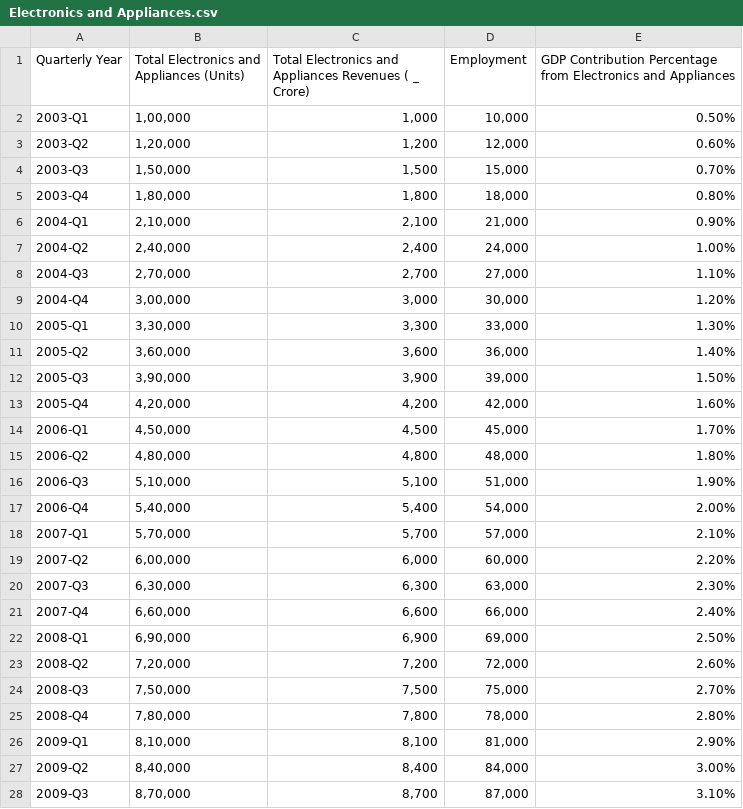
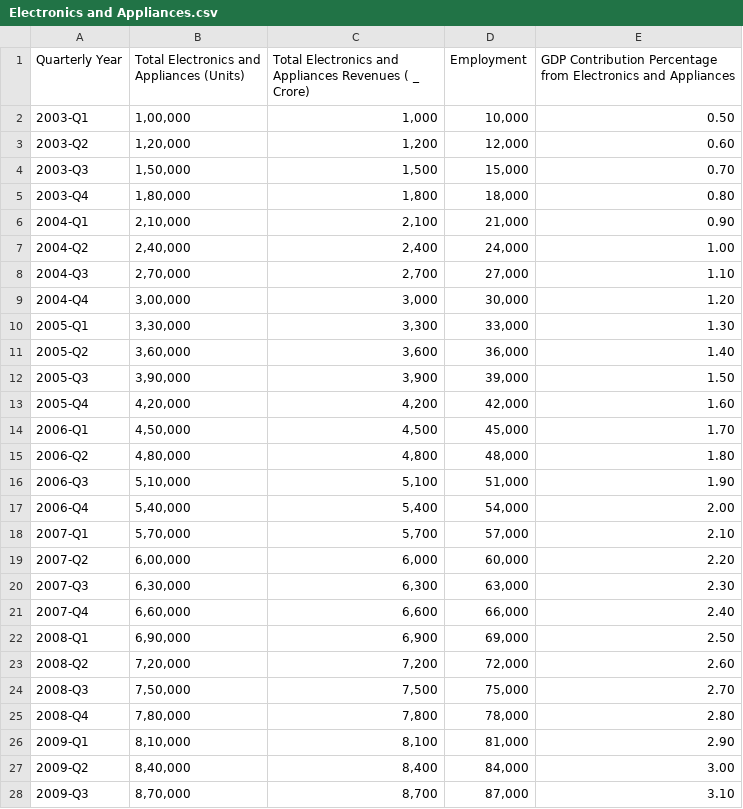
Before and after one commit to Aditya170802/EconVisor---Industry-Forecasting-Tool, a CSV file: Datasets/Manufacturing/Electronics and Appliances.csv, drawn as a sheet; only a part is shown; the diff covers the shown part only.

```diff
--- a/Datasets/Manufacturing/Electronics and Appliances.csv
+++ b/Datasets/Manufacturing/Electronics and Appliances.csv
@@ -1,28 +1,28 @@
 Quarterly Year,Total Electronics and Appliances (Units),Total Electronics and Appliances Revenues ( _ Crore),Employment,GDP Contribution Percentage from Electronics and Appliances
-2003-Q1,"1,00,000","1,000","10,000",0.50%
-2003-Q2,"1,20,000","1,200","12,000",0.60%
-2003-Q3,"1,50,000","1,500","15,000",0.70%
-2003-Q4,"1,80,000","1,800","18,000",0.80%
-2004-Q1,"2,10,000","2,100","21,000",0.90%
-2004-Q2,"2,40,000","2,400","24,000",1.00%
-2004-Q3,"2,70,000","2,700","27,000",1.10%
-2004-Q4,"3,00,000","3,000","30,000",1.20%
-2005-Q1,"3,30,000","3,300","33,000",1.30%
-2005-Q2,"3,60,000","3,600","36,000",1.40%
-2005-Q3,"3,90,000","3,900","39,000",1.50%
-2005-Q4,"4,20,000","4,200","42,000",1.60%
-2006-Q1,"4,50,000","4,500","45,000",1.70%
-2006-Q2,"4,80,000","4,800","48,000",1.80%
-2006-Q3,"5,10,000","5,100","51,000",1.90%
-2006-Q4,"5,40,000","5,400","54,000",2.00%
-2007-Q1,"5,70,000","5,700","57,000",2.10%
-2007-Q2,"6,00,000","6,000","60,000",2.20%
-2007-Q3,"6,30,000","6,300","63,000",2.30%
-2007-Q4,"6,60,000","6,600","66,000",2.40%
-2008-Q1,"6,90,000","6,900","69,000",2.50%
-2008-Q2,"7,20,000","7,200","72,000",2.60%
-2008-Q3,"7,50,000","7,500","75,000",2.70%
-2008-Q4,"7,80,000","7,800","78,000",2.80%
-2009-Q1,"8,10,000","8,100","81,000",2.90%
-2009-Q2,"8,40,000","8,400","84,000",3.00%
-2009-Q3,"8,70,000","8,700","87,000",3.10%
+2003-Q1,"1,00,000","1,000","10,000",0.50
+2003-Q2,"1,20,000","1,200","12,000",0.60
+2003-Q3,"1,50,000","1,500","15,000",0.70
+2003-Q4,"1,80,000","1,800","18,000",0.80
+2004-Q1,"2,10,000","2,100","21,000",0.90
+2004-Q2,"2,40,000","2,400","24,000",1.00
+2004-Q3,"2,70,000","2,700","27,000",1.10
+2004-Q4,"3,00,000","3,000","30,000",1.20
+2005-Q1,"3,30,000","3,300","33,000",1.30
+2005-Q2,"3,60,000","3,600","36,000",1.40
+2005-Q3,"3,90,000","3,900","39,000",1.50
+2005-Q4,"4,20,000","4,200","42,000",1.60
+2006-Q1,"4,50,000","4,500","45,000",1.70
+2006-Q2,"4,80,000","4,800","48,000",1.80
+2006-Q3,"5,10,000","5,100","51,000",1.90
+2006-Q4,"5,40,000","5,400","54,000",2.00
+2007-Q1,"5,70,000","5,700","57,000",2.10
+2007-Q2,"6,00,000","6,000","60,000",2.20
+2007-Q3,"6,30,000","6,300","63,000",2.30
+2007-Q4,"6,60,000","6,600","66,000",2.40
+2008-Q1,"6,90,000","6,900","69,000",2.50
+2008-Q2,"7,20,000","7,200","72,000",2.60
+2008-Q3,"7,50,000","7,500","75,000",2.70
+2008-Q4,"7,80,000","7,800","78,000",2.80
+2009-Q1,"8,10,000","8,100","81,000",2.90
+2009-Q2,"8,40,000","8,400","84,000",3.00
+2009-Q3,"8,70,000","8,700","87,000",3.10
```
Also changed, not shown: 53 edited cells elsewhere in this file, Datasets/Manufacturing/Food Processing.csv, Datasets/Manufacturing/Textiles.csv, 14 other files.
